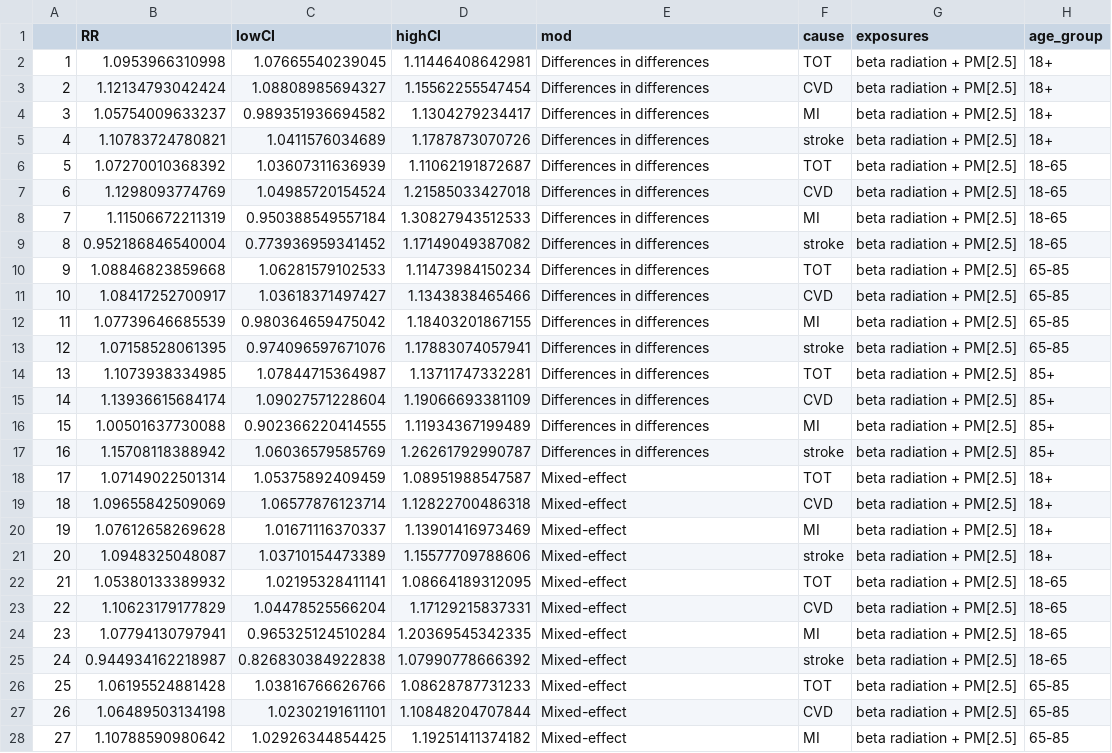
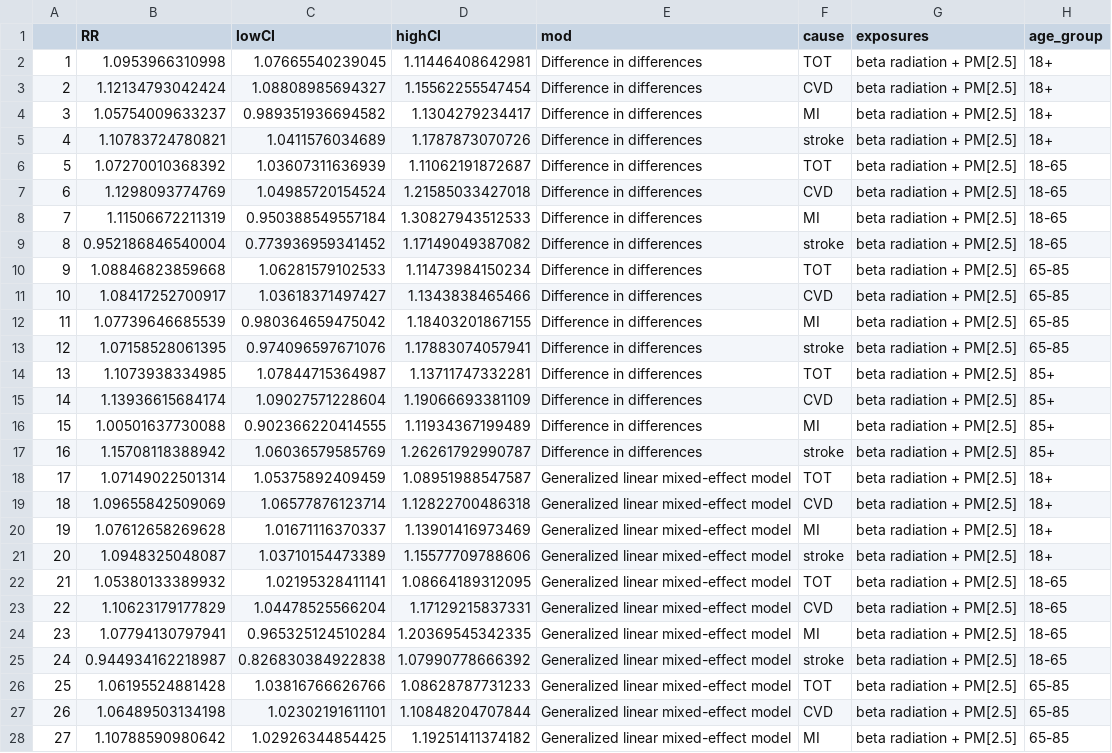
Before and after one commit to ShuxinD/betaRadiation_CVD, a CSV file: results/main_PRPM/results_PM_all_plot.csv, drawn as a sheet; only a part is shown; the diff covers the shown part only; the diff names each change by its address in the sheet, - before the commit and + after, or states it on an @@ line.

```diff
--- a/results/main_PRPM/results_PM_all_plot.csv
+++ b/results/main_PRPM/results_PM_all_plot.csv
-E2:E17 (mod): Differences in differences
+E2:E17 (mod): Difference in differences
-E18:E28 (mod): Mixed-effect
+E18:E28 (mod): Generalized linear mixed-effect model
```
Also changed, not shown: 37 edited cells elsewhere in this file, results/main_PRPM/results_beta_all_plot.csv, 7 other files.
